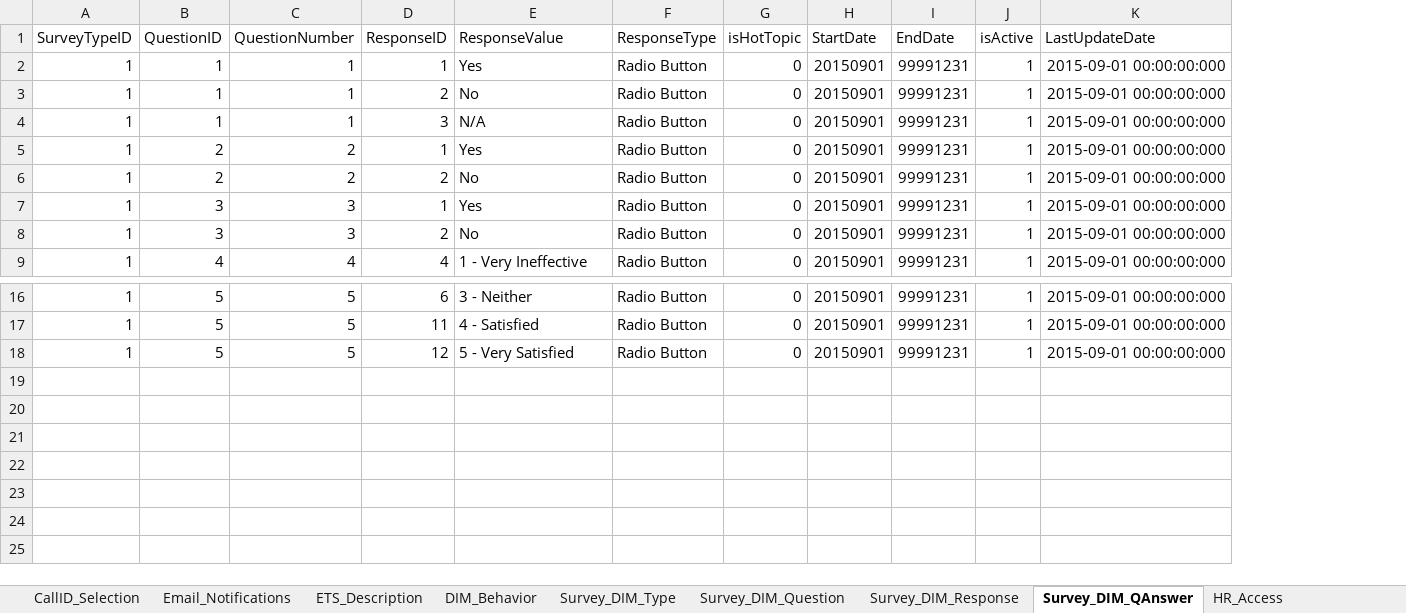
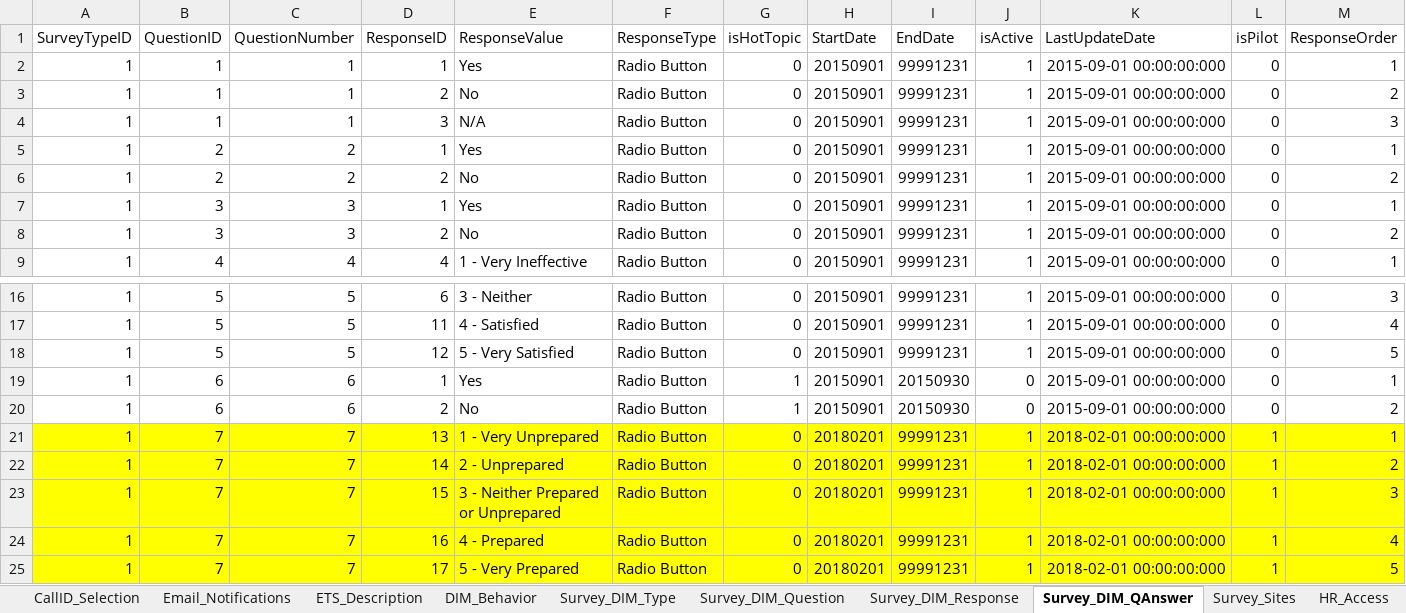
Before and after one commit to maximus-cco/eCoaching_V2_Bak, an Excel workbook: Design/DD/DB/CCO_eCoaching_Log_Dimension_Table_Data.xlsx, sheet Survey_DIM_QAnswer, drawn as a sheet; only a part is shown, gaps mark what is left out; values as stored, in another font and other column widths than the file's, no borders; the diff names each change by its address in the sheet, - before the commit and + after, or states it on an @@ line.

Commit message:
TFS 9511 - New pilot question in CSR Survey
git-tfs-id: [https://tfs.omnicloud.local/tfs/cco%20program/]$/eCoaching_V2;C39467

```diff
--- a/Design/DD/DB/CCO_eCoaching_Log_Dimension_Table_Data.xlsx (sheet Survey_DIM_QAnswer)
+++ b/Design/DD/DB/CCO_eCoaching_Log_Dimension_Table_Data.xlsx (sheet Survey_DIM_QAnswer)
+sheet tab: Survey_Sites
+column L (isPilot), rows 2-9: all 0; rows 16-18: all 0
+column M (ResponseOrder), rows 2-9: 1 | 2 | 3 | 1 | 2 | 1 | 2 | 1; rows 16-18: 3 | 4 | 5
+row 19: 1 | 6 | 6 | 1 | Yes | Radio Button | 1 | 20150901 | 20150930 | 0 | 2015-09-01 00:00:00:000 | 0 | 1
+row 20: 1 | 6 | 6 | 2 | No | Radio Button | 1 | 20150901 | 20150930 | 0 | 2015-09-01 00:00:00:000 | 0 | 2
+row 21: 1 | 7 | 7 | 13 | 1 - Very Unprepared | Radio Button | 0 | 20180201 | 99991231 | 1 | 2018-02-01 00:00:00:000 | 1 | 1
+row 22: 1 | 7 | 7 | 14 | 2 - Unprepared | Radio Button | 0 | 20180201 | 99991231 | 1 | 2018-02-01 00:00:00:000 | 1 | 2
+row 23: 1 | 7 | 7 | 15 | 3 - Neither Prepared or Unprepared | Radio Button | 0 | 20180201 | 99991231 | 1 | 2018-02-01 00:00:00:000 | 1 | 3
+row 24: 1 | 7 | 7 | 16 | 4 - Prepared | Radio Button | 0 | 20180201 | 99991231 | 1 | 2018-02-01 00:00:00:000 | 1 | 4
+row 25: 1 | 7 | 7 | 17 | 5 - Very Prepared | Radio Button | 0 | 20180201 | 99991231 | 1 | 2018-02-01 00:00:00:000 | 1 | 5
```
Also changed, not shown: sheet Survey_DIM_Question, sheet Survey_DIM_Response, sheet Revision_History, sheet DIM_Source, 2 other files.
